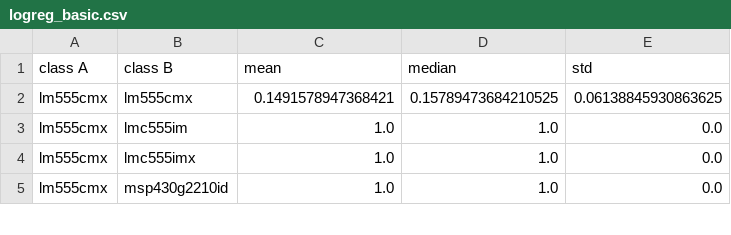
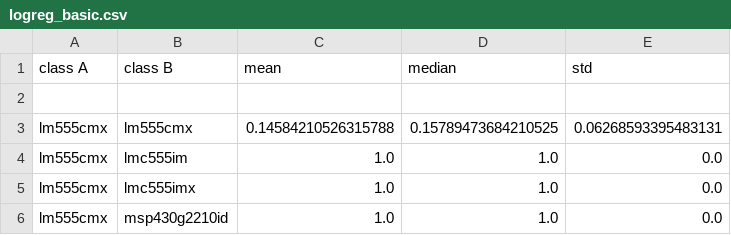
Before and after one commit to derekjohnstonlbk/ic-inspection, a CSV file: results/logreg_basic.csv, drawn as a sheet; only a part is shown; the diff covers the shown part only.

```diff
--- a/results/logreg_basic.csv
+++ b/results/logreg_basic.csv
@@ -1,3 +1,4 @@
 class A,class B,mean,median,std
-lm555cmx,lm555cmx,0.1491578947368421,0.15789473684210525,0.06138845930863625
+
+lm555cmx,lm555cmx,0.14584210526315788,0.15789473684210525,0.06268593395483131
 lm555cmx,lmc555im,1.0,1.0,0.0
```
Also changed, not shown: 35 added rows and 8 edited cells elsewhere in this file, 3 other files.
